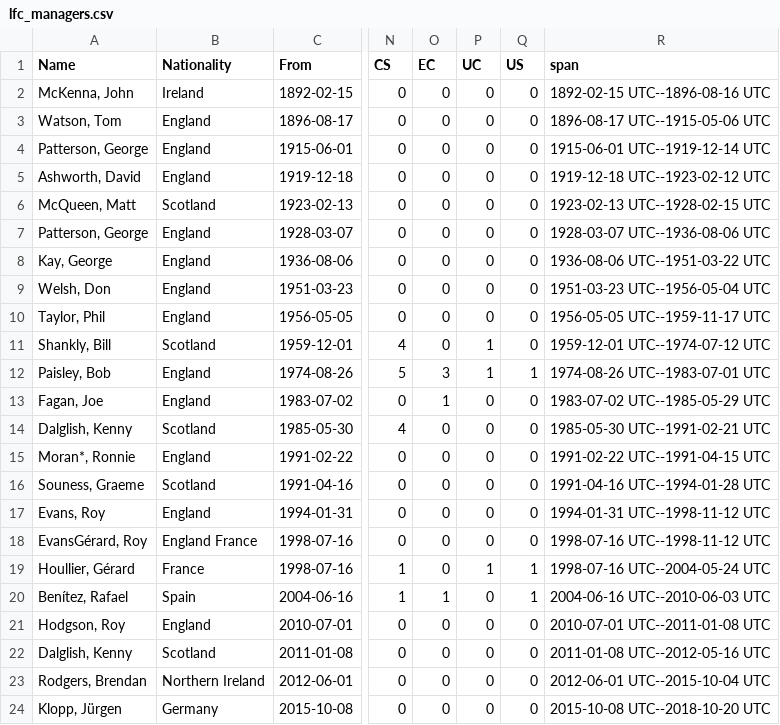
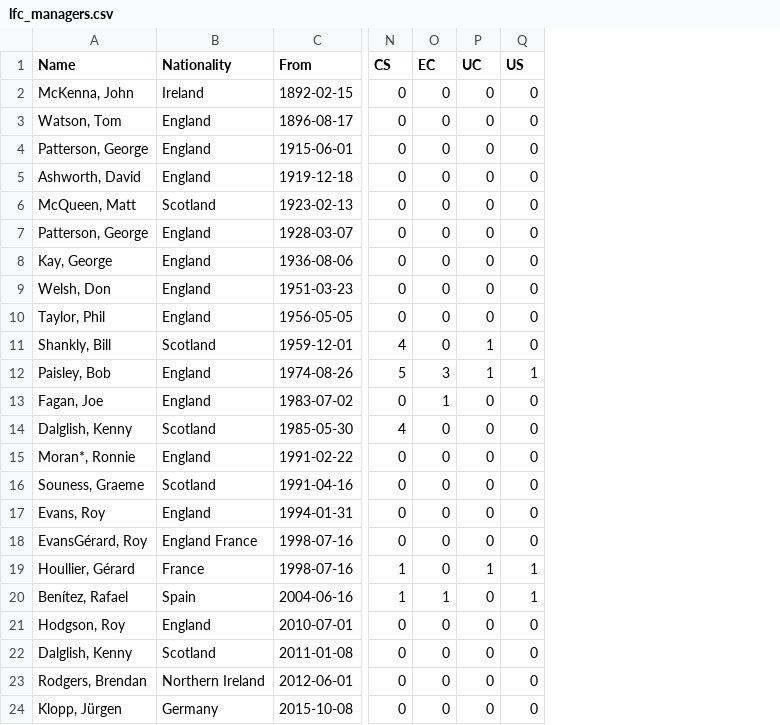
Before and after one commit to restrellado/liverpoolfc, a CSV file: output/lfc_managers.csv, drawn as a sheet; only a part is shown, gaps mark what is left out; the diff names each change by its address in the sheet, - before the commit and + after, or states it on an @@ line.

Commit message:
Remove span column

```diff
--- a/output/lfc_managers.csv
+++ b/output/lfc_managers.csv
-column R (span), rows 2-24: 1892-02-15 UTC--1896-08-16 UTC | 1896-08-17 UTC--1915-05-06 UTC | 1915-06-01 UTC--1919-12-14 UTC | 1919-12-18 UTC--1923-02-12 UTC | 1923-02-13 UTC--1928-02-15 UTC | 1928-03-07 UTC--1936-08-06 UTC | 1936-08-06 UTC--1951-03-22 UTC | 1951-03-23 UTC--1956-05-04 UTC | 1956-05-05 UTC--1959-11-17 UTC | 1959-12-01 UTC--1974-07-12 UTC | 1974-08-26 UTC--1983-07-01 UTC | 1983-07-02 UTC--1985-05-29 UTC | 1985-05-30 UTC--1991-02-21 UTC | 1991-02-22 UTC--1991-04-15 UTC | 1991-04-16 UTC--1994-01-28 UTC | 1994-01-31 UTC--1998-11-12 UTC | 1998-07-16 UTC--1998-11-12 UTC | 1998-07-16 UTC--2004-05-24 UTC | 2004-06-16 UTC--2010-06-03 UTC | 2010-07-01 UTC--2011-01-08 UTC | 2011-01-08 UTC--2012-05-16 UTC | 2012-06-01 UTC--2015-10-04 UTC | 2015-10-08 UTC--2018-10-20 UTC
```
Also changed, not shown: 1 other file.
